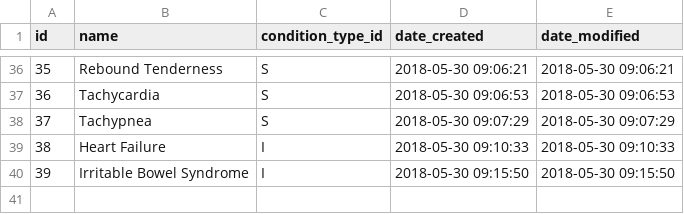
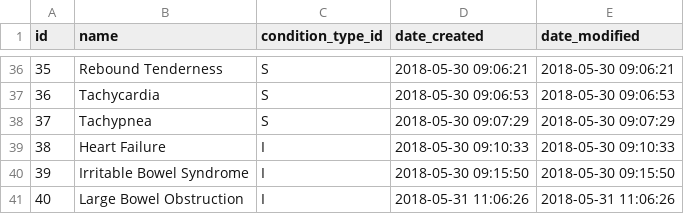
Before and after one commit to gafmgafm/med, a CSV file: data/condition.csv, drawn as a sheet; only a part is shown, gaps mark what is left out.

```diff
--- a/data/condition.csv
+++ b/data/condition.csv
@@ -40 +40,2 @@ id	name	condition_type_id	date_created	date_modified
 39	Irritable Bowel Syndrome	I	2018-05-30 09:15:50	2018-05-30 09:15:50
+40	Large Bowel Obstruction	I	2018-05-31 11:06:26	2018-05-31 11:06:26
```
Also changed, not shown: data/condition_relation.csv.
